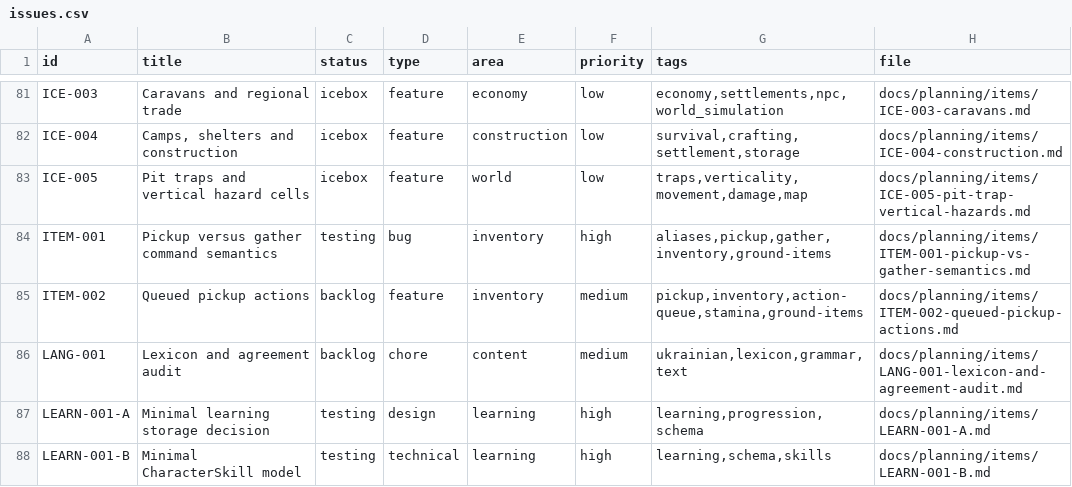
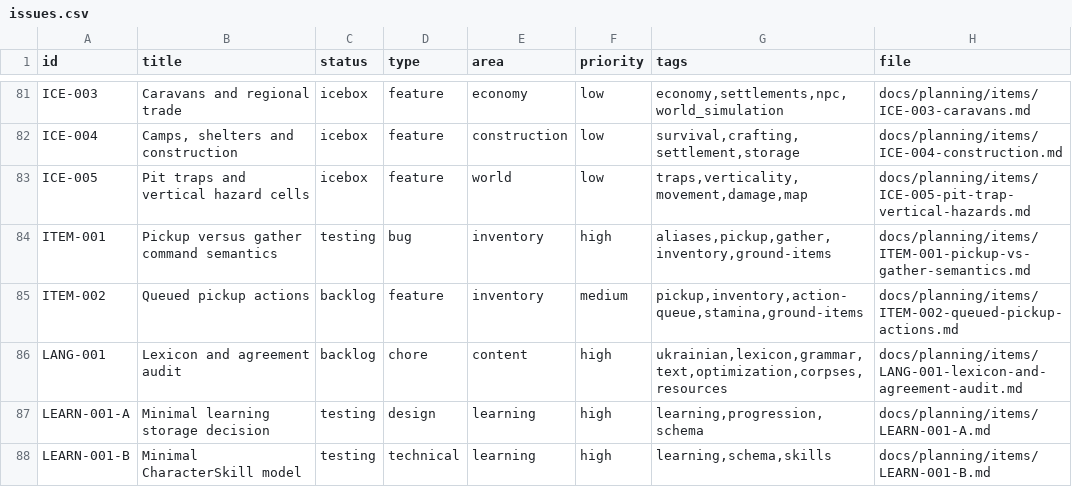
Before and after one commit to q587p/chornolis-marches, a CSV file: docs/planning/exports/issues.csv, drawn as a sheet; only a part is shown, gaps mark what is left out.

Commit message:
Prioritize lexicon-backed corpse names

```diff
--- a/docs/planning/exports/issues.csv
+++ b/docs/planning/exports/issues.csv
@@ -85,3 +85,3 @@ ITEM-001,Pickup versus gather command semantics,testing,bug,inventory,high,"alia
 ITEM-002,Queued pickup actions,backlog,feature,inventory,medium,"pickup,inventory,action-queue,stamina,ground-items",docs/planning/items/ITEM-002-queued-pickup-actions.md
-LANG-001,Lexicon and agreement audit,backlog,chore,content,medium,"ukrainian,lexicon,grammar,text",docs/planning/items/LANG-001-lexicon-and-agreement-audit.md
+LANG-001,Lexicon and agreement audit,backlog,chore,content,high,"ukrainian,lexicon,grammar,text,optimization,corpses,resources",docs/planning/items/LANG-001-lexicon-and-agreement-audit.md
 LEARN-001-A,Minimal learning storage decision,testing,design,learning,high,"learning,progression,schema",docs/planning/items/LEARN-001-A.md
```
Also changed, not shown: 3 other files.
